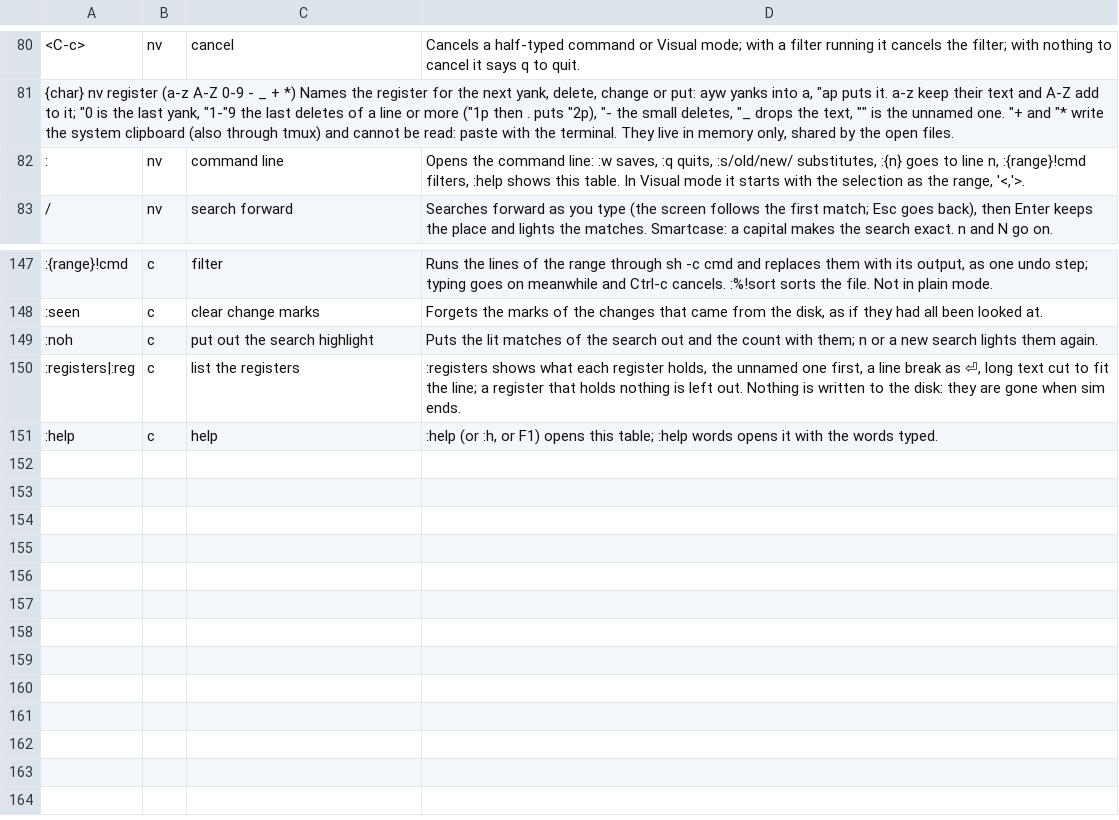
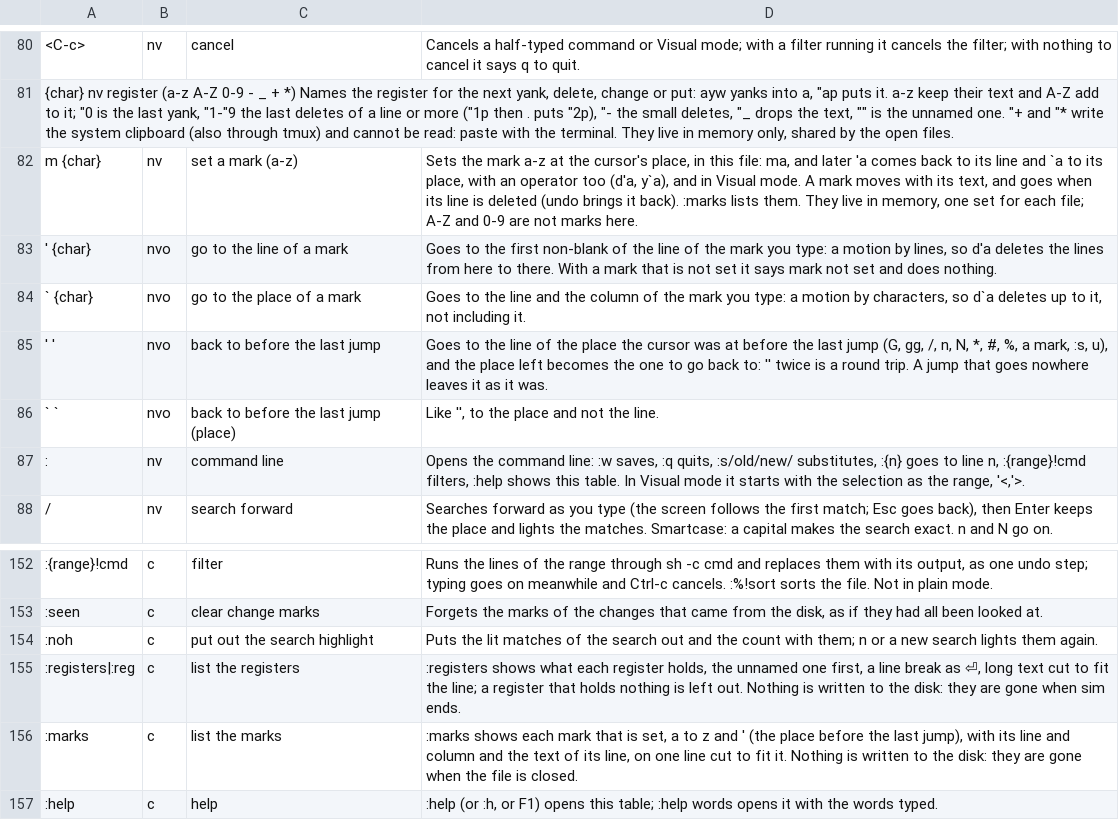
Before and after one commit to efg-technologies/sim, a TSV file: sim/keys.tsv, drawn as a sheet; only a part is shown, gaps mark what is left out; the diff names each change by its address in the sheet, - before the commit and + after, or states it on an @@ line.

```diff
--- a/sim/keys.tsv
+++ b/sim/keys.tsv
+row 82: m {char} | nv | set a mark (a-z) | Sets the mark a-z at the cursor's place, in this file: ma, and later 'a comes back to its line and `a to its place, with an operator too (d'a, y`a), and in Visual mode. A mark moves with its text, and goes when its line is deleted (undo brings it back). :marks lists them. They live in memory, one set for each file; A-Z and 0-9 are not marks here.
+row 83: ' {char} | nvo | go to the line of a mark | Goes to the first non-blank of the line of the mark you type: a motion by lines, so d'a deletes the lines from here to there. With a mark that is not set it says mark not set and does nothing.
+row 84: ` {char} | nvo | go to the place of a mark | Goes to the line and the column of the mark you type: a motion by characters, so d`a deletes up to it, not including it.
+row 85: ' ' | nvo | back to before the last jump | Goes to the line of the place the cursor was at before the last jump (G, gg, /, n, N, *, #, %, a mark, :s, u), and the place left becomes the one to go back to: '' twice is a round trip. A jump that goes nowhere leaves it as it was.
+row 86: ` ` | nvo | back to before the last jump (place) | Like '', to the place and not the line.
+row 156: :marks | c | list the marks | :marks shows each mark that is set, a to z and ' (the place before the last jump), with its line and column and the text of its line, on one line cut to fit it. Nothing is written to the disk: they are gone when the file is closed.
```
Also changed, not shown: 33 other files.
